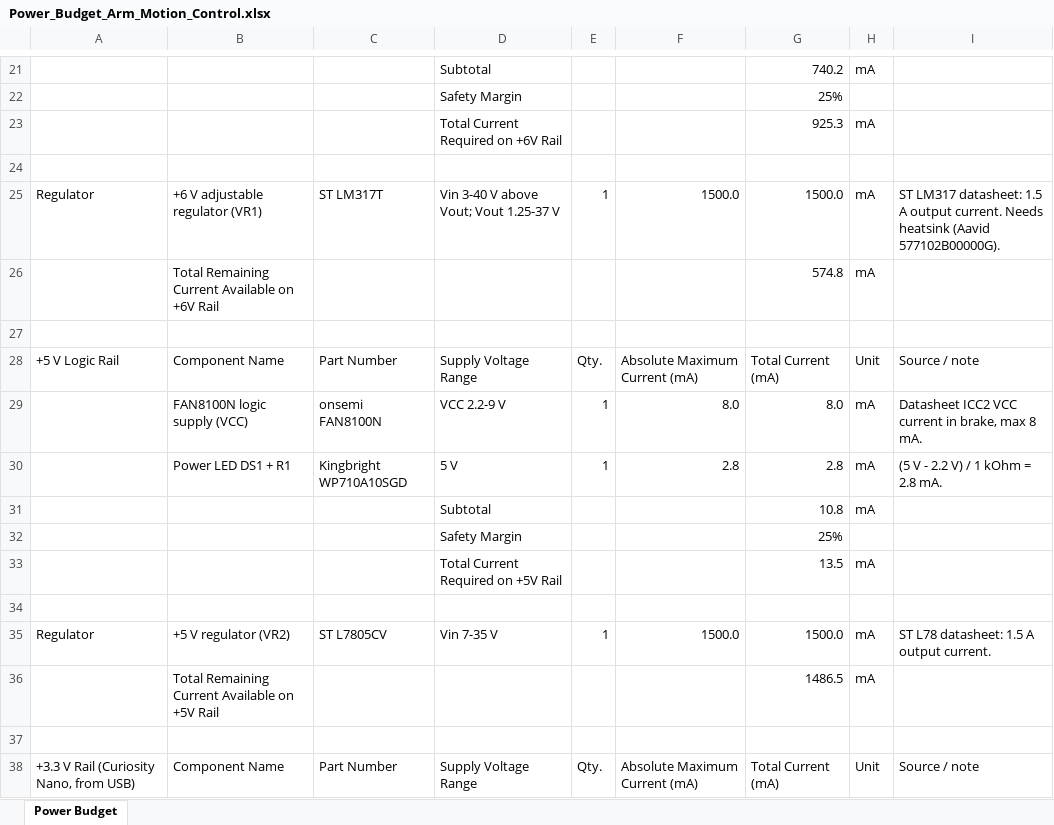
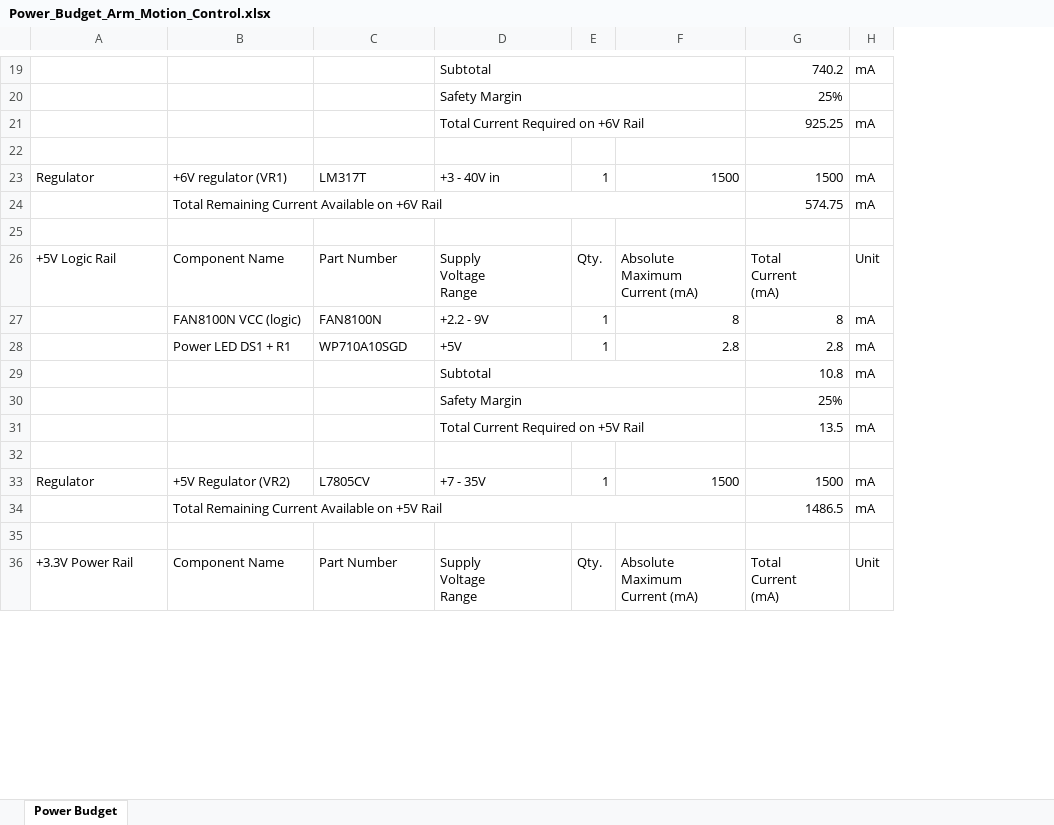
Before and after one commit to CrackOxide/CrackOxide_EGR304_Fall26.github.io, an Excel workbook: 05-Power-Budget/Power_Budget_Arm_Motion_Control.xlsx, sheet Power Budget, drawn as a sheet; only a part is shown, gaps mark what is left out; values as stored, in another font and other column widths than the file's, no cell formats; removed rows and columns are numbered as before the commit, all else as after; ↵ is a line break in a cell; the diff covers the shown part only; the diff names each change by its address in the sheet, - before the commit and + after, or states it on an @@ line.

```diff
--- a/05-Power-Budget/Power_Budget_Arm_Motion_Control.xlsx (sheet Power Budget)
+++ b/05-Power-Budget/Power_Budget_Arm_Motion_Control.xlsx (sheet Power Budget)
-column I, rows 25-28: ST LM317 datasheet: 1.5 A output current. Needs heatsink (Aavid 577102B00000G). |  |  | Source / note; rows 30-38: (5 V - 2.2 V) / 1 kOhm = 2.8 mA. |  |  |  |  | ST L78 datasheet: 1.5 A output current. |  |  | Source / note
+D19:F19 merged
+D20:F20 merged
+D21:F21 merged
-G21: 925.3
+G21: 925.25
-B23: +6 V adjustable regulator (VR1)
+B23: +6V regulator (VR1)
-C23: ST LM317T
+C23: LM317T
-D23: Vin 3-40 V above Vout; Vout 1.25-37 V
+D23: +3 - 40V in
-F23: 1500.0
+F23: 1500
-G23: 1500.0
+G23: 1500
+B24:F24 merged
-G24: 574.8
+G24: 574.75
-A26: +5 V Logic Rail
+A26: +5V Logic Rail
-D26: Supply Voltage Range
+D26: Supply ↵ Voltage ↵ Range
-F26: Absolute Maximum Current (mA)
+F26: Absolute ↵ Maximum ↵ Current (mA)
-G26: Total Current (mA)
+G26: Total ↵ Current ↵ (mA)
-row 29:  | FAN8100N logic supply (VCC) | onsemi FAN8100N | VCC 2.2-9 V | 1 | 8.0 | 8.0 | mA | Datasheet ICC2 VCC current in brake, max 8 mA.
+row 27:  | FAN8100N VCC (logic) | FAN8100N | +2.2 - 9V | 1 | 8 | 8 | mA
-C28: Kingbright WP710A10SGD
+C28: WP710A10SGD
-D28: 5 V
+D28: +5V
+D29:F29 merged
+D30:F30 merged
+D31:F31 merged
-B33: +5 V regulator (VR2)
+B33: +5V Regulator (VR2)
-C33: ST L7805CV
+C33: L7805CV
-D33: Vin 7-35 V
+D33: +7 - 35V
-F33: 1500.0
+F33: 1500
-G33: 1500.0
+G33: 1500
+B34:F34 merged
-A36: +3.3 V Rail (Curiosity Nano, from USB)
+A36: +3.3V Power Rail
-D36: Supply Voltage Range
+D36: Supply ↵ Voltage ↵ Range
-F36: Absolute Maximum Current (mA)
+F36: Absolute ↵ Maximum ↵ Current (mA)
-G36: Total Current (mA)
+G36: Total ↵ Current ↵ (mA)
```
Also changed, not shown: 20 added rows, 22 removed rows, 2 moved rows, 53 edited cells and merged cells elsewhere in this sheet, cell formats, formulas that keep their value, 55 other files.
